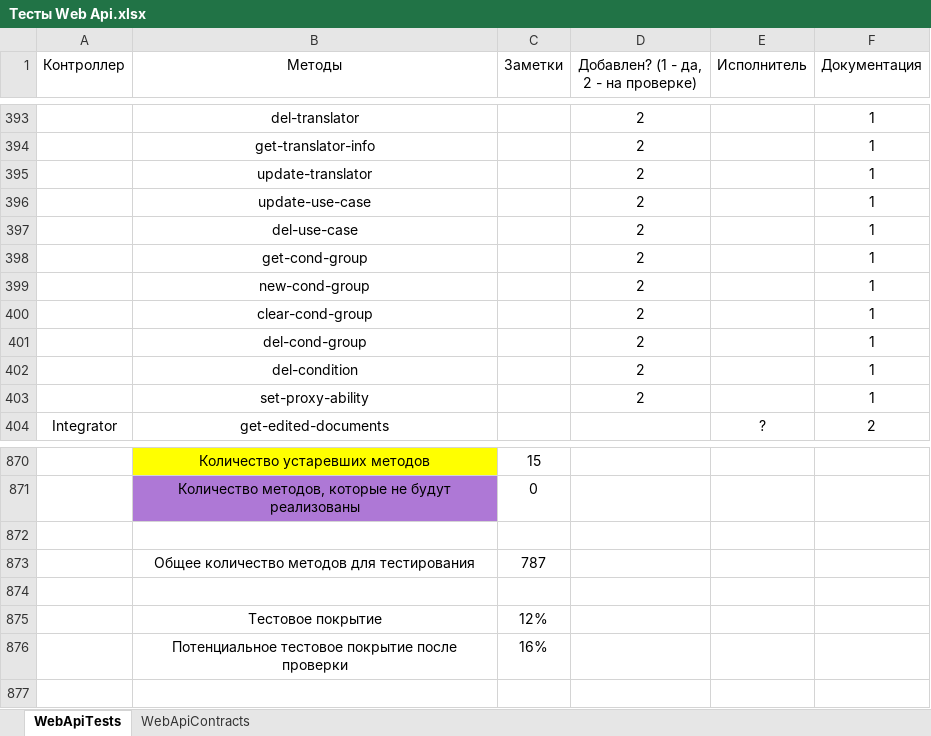
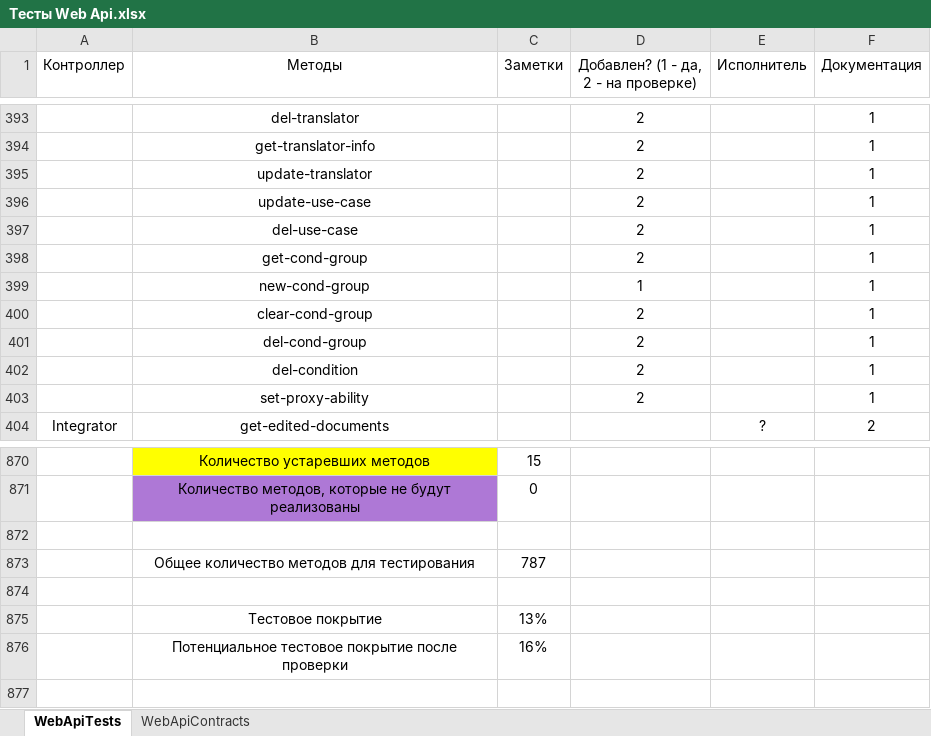
Before and after one commit to ZhukovIt/Ascon_Documents, an Excel workbook: Тесты Web Api.xlsx, sheet WebApiTests, drawn as a sheet; only a part is shown, gaps mark what is left out; values as stored, in another font and other column widths than the file's, no borders; conditional formats not drawn; the diff covers the shown part only; the diff names each change by its address in the sheet, - before the commit and + after, or states it on an @@ line.

```diff
--- a/Тесты Web Api.xlsx (sheet WebApiTests)
+++ b/Тесты Web Api.xlsx (sheet WebApiTests)
-D399: 2
+D399: 1
-C875 (Заметки): 12%
+C875 (Заметки): 13%
```
Also changed, not shown: 17 edited cells and cell formats elsewhere in this sheet.
